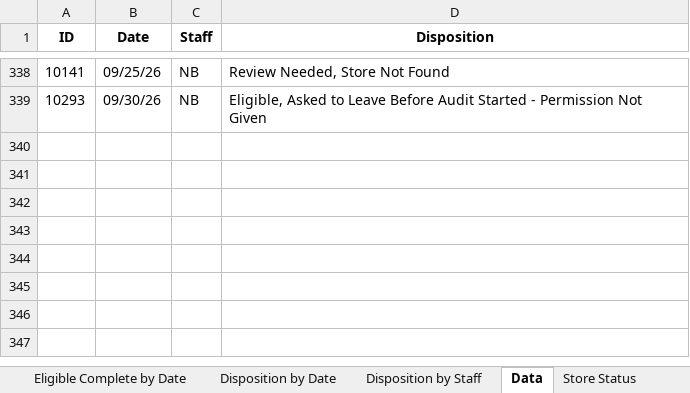
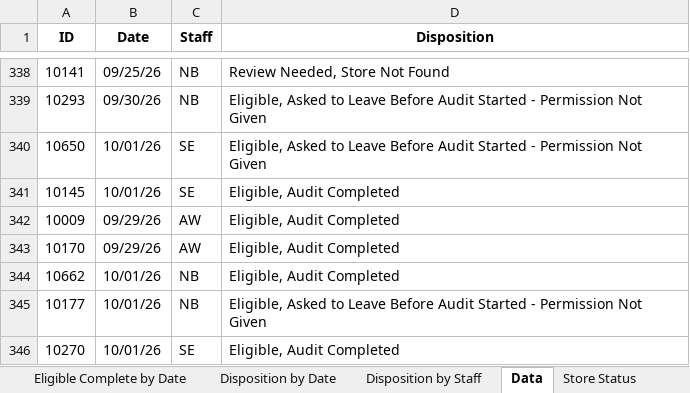
Before and after one commit to sshamblen/public, an Excel workbook: audits_report.xlsx, sheet Data, drawn as a sheet; only a part is shown, gaps mark what is left out; values as stored, in another font and other column widths than the file's, no borders; the diff names each change by its address in the sheet, - before the commit and + after, or states it on an @@ line.

```diff
--- a/audits_report.xlsx (sheet Data)
+++ b/audits_report.xlsx (sheet Data)
+row 340: 10650 | 10/01/26 | SE | Eligible, Asked to Leave Before Audit Started - Permission Not Given
+row 341: 10145 | 10/01/26 | SE | Eligible, Audit Completed
+row 342: 10009 | 09/29/26 | AW | Eligible, Audit Completed
+row 343: 10170 | 09/29/26 | AW | Eligible, Audit Completed
+row 344: 10662 | 10/01/26 | NB | Eligible, Audit Completed
+row 345: 10177 | 10/01/26 | NB | Eligible, Asked to Leave Before Audit Started - Permission Not Given
+row 346: 10270 | 10/01/26 | SE | Eligible, Audit Completed
```
Also changed, not shown: sheet Store Status, sheet Incomplete Stores, sheet Eligible Complete by Date, sheet Disposition by Staff, sheet Disposition by Date.
